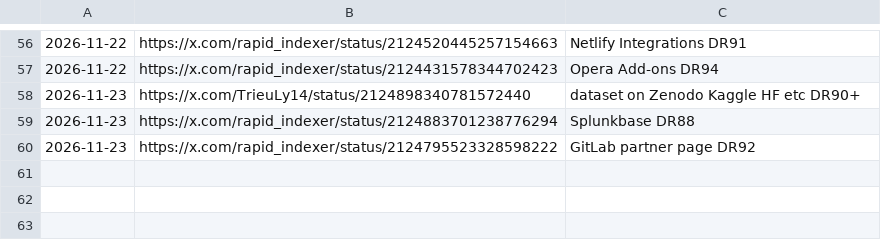
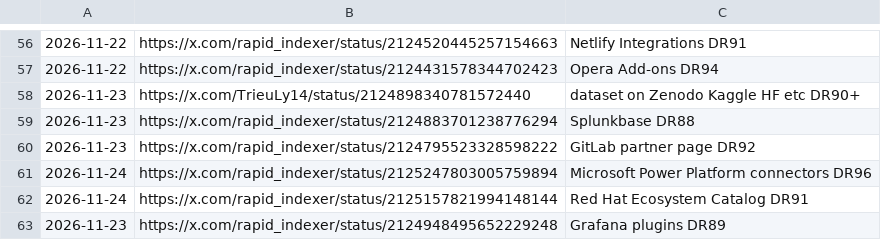
Before and after one commit to PlayGuideLab/xlink777, a CSV file: data/outbound_links.csv, drawn as a sheet; only a part is shown, gaps mark what is left out; the diff names each change by its address in the sheet, - before the commit and + after, or states it on an @@ line.

Commit message:
Append new outbound links for 2026-11-24

```diff
--- a/data/outbound_links.csv
+++ b/data/outbound_links.csv
+row 61: 2026-11-24 | https://x.com/rapid_indexer/status/2125247803005759894 | Microsoft Power Platform connectors DR96
+row 62: 2026-11-24 | https://x.com/rapid_indexer/status/2125157821994148144 | Red Hat Ecosystem Catalog DR91
+row 63: 2026-11-23 | https://x.com/rapid_indexer/status/2124948495652229248 | Grafana plugins DR89
```
